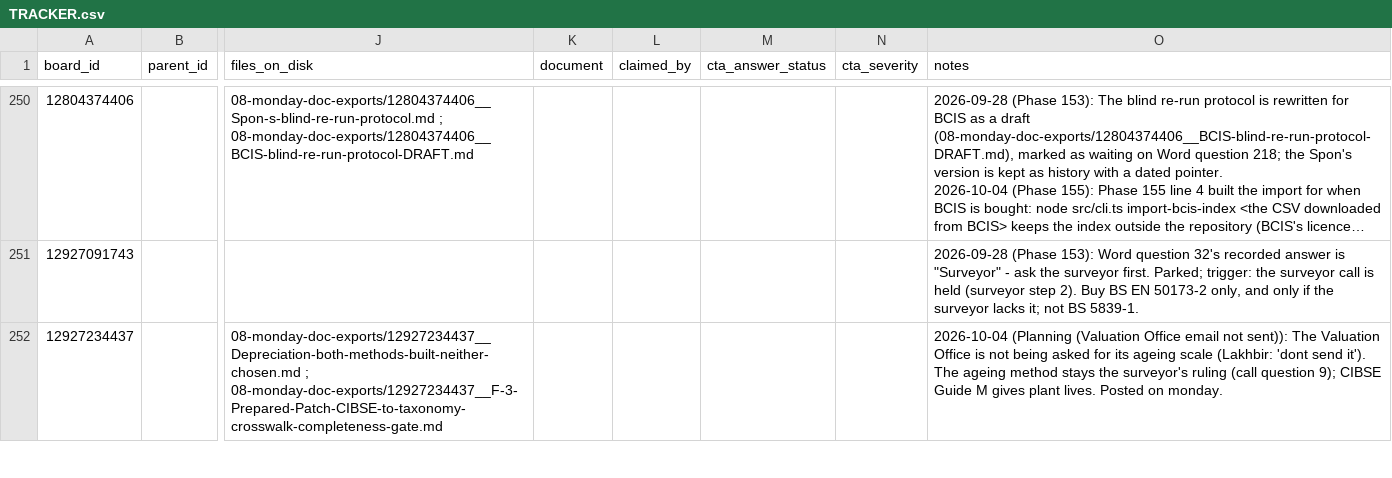
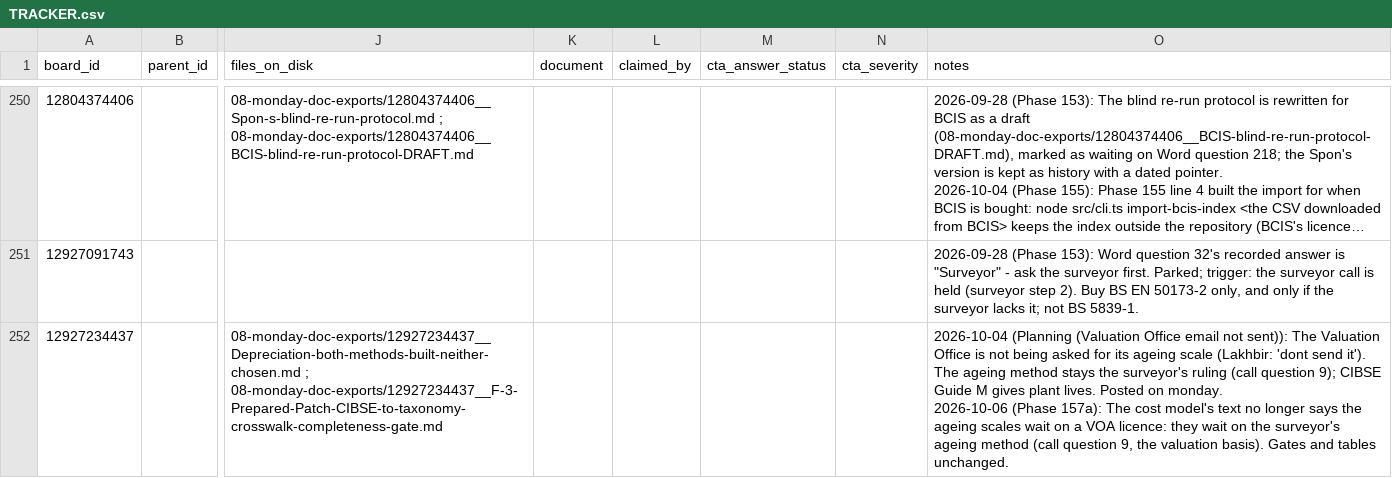
Before and after one commit to ldhillonaqlios/caprebate, a CSV file: Caprebate/00-START-HERE/hub/TRACKER.csv, drawn as a sheet; only a part is shown, gaps mark what is left out; long unchanged cells end in …; ↵ is a line break in a cell; the diff covers the shown part only; the diff names each change by its address in the sheet, - before the commit and + after, or states it on an @@ line.

```diff
--- a/Caprebate/00-START-HERE/hub/TRACKER.csv
+++ b/Caprebate/00-START-HERE/hub/TRACKER.csv
-O252 (notes): …on monday.
+O252 (notes): …on monday. ↵ 2026-10-06 (Phase 157a): The cost model's text no longer says the ageing scales wait on a VOA licence: they wait on the surveyor's ageing method (call question 9, the valuation basis). Gates and tables unchanged.
```
Also changed, not shown: 7 edited cells elsewhere in this file, 11 other files.
